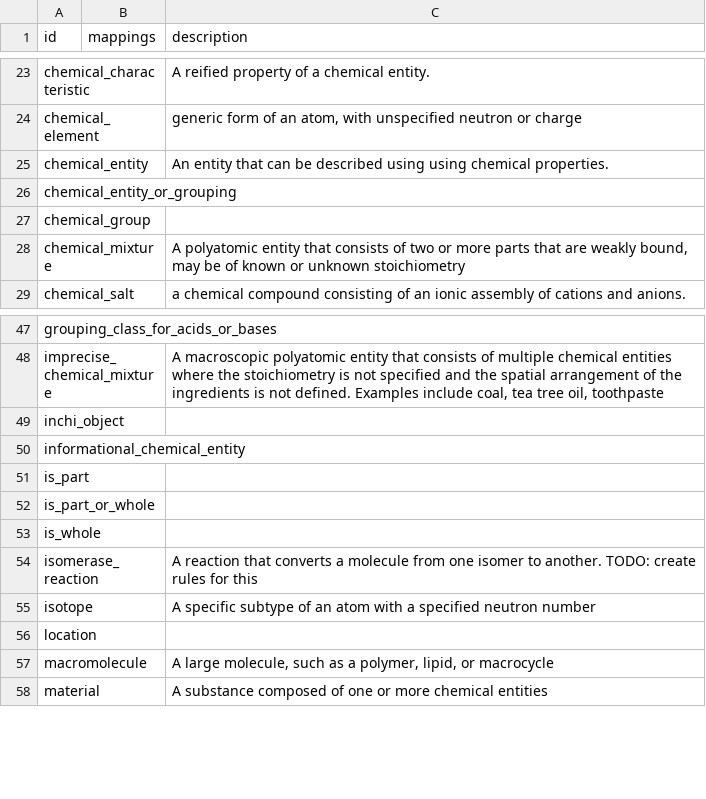
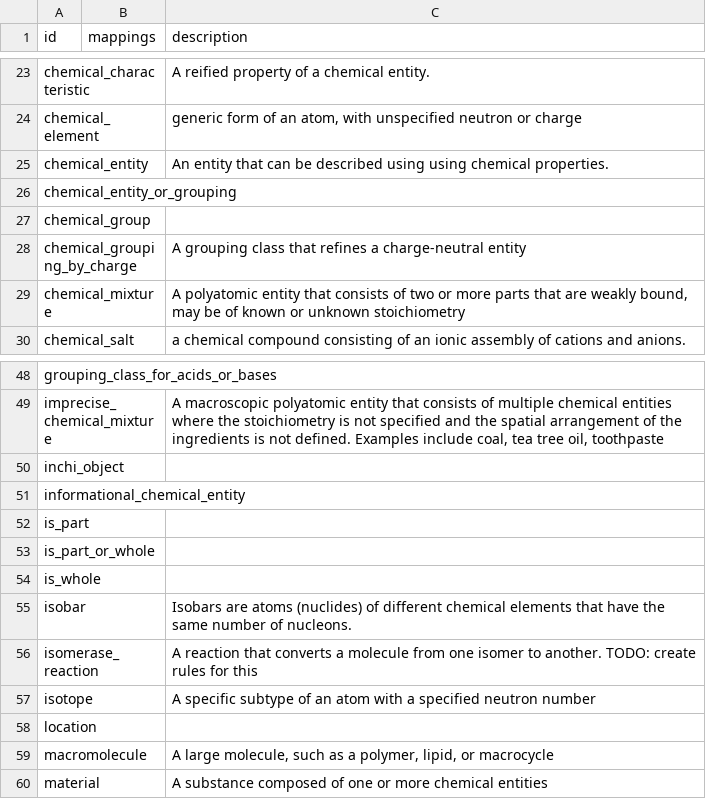
Before and after one commit to chemkg/chemrof, a CSV file: csv/chem.csv, drawn as a sheet; only a part is shown, gaps mark what is left out; the diff names each change by its address in the sheet, - before the commit and + after, or states it on an @@ line.

```diff
--- a/csv/chem.csv
+++ b/csv/chem.csv
+row 28: chemical_grouping_by_charge |  | A grouping class that refines a charge-neutral entity
+row 55: isobar |  | Isobars are atoms (nuclides) of different chemical elements that have the same number of nucleons.
```
Also changed, not shown: 7 other files.
